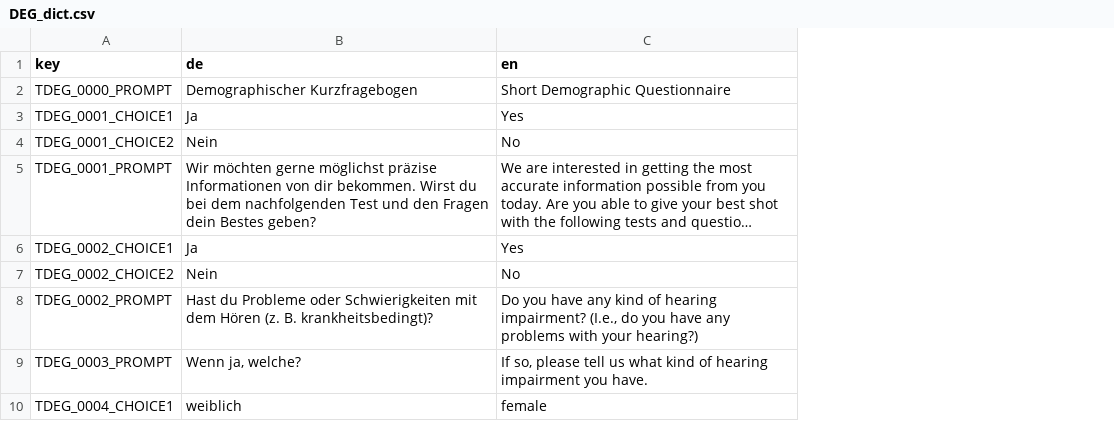
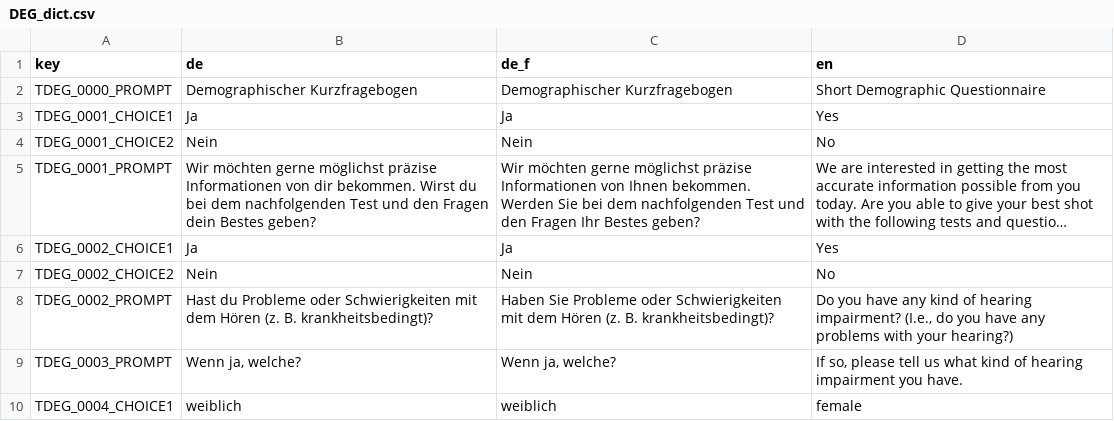
Before and after one commit to fmhoeger/psyquest, a CSV file: data_raw/dicts/DEG_dict.csv, drawn as a sheet; only a part is shown; long unchanged cells end in …; the diff names each change by its address in the sheet, - before the commit and + after, or states it on an @@ line.

```diff
--- a/data_raw/dicts/DEG_dict.csv
+++ b/data_raw/dicts/DEG_dict.csv
+column C (de_f), rows 2-10: Demographischer Kurzfragebogen | Ja | Nein | Wir möchten gerne möglichst präzise Informationen von Ihnen bekommen. Werden Sie bei dem nachfolgenden Test und den Fragen Ihr Bestes geben? | Ja | Nein | Haben Sie Probleme oder Schwierigkeiten mit dem Hören (z. B. krankheitsbedingt)? | Wenn ja, welche? | weiblich
```
Also changed, not shown: 3 other files.
